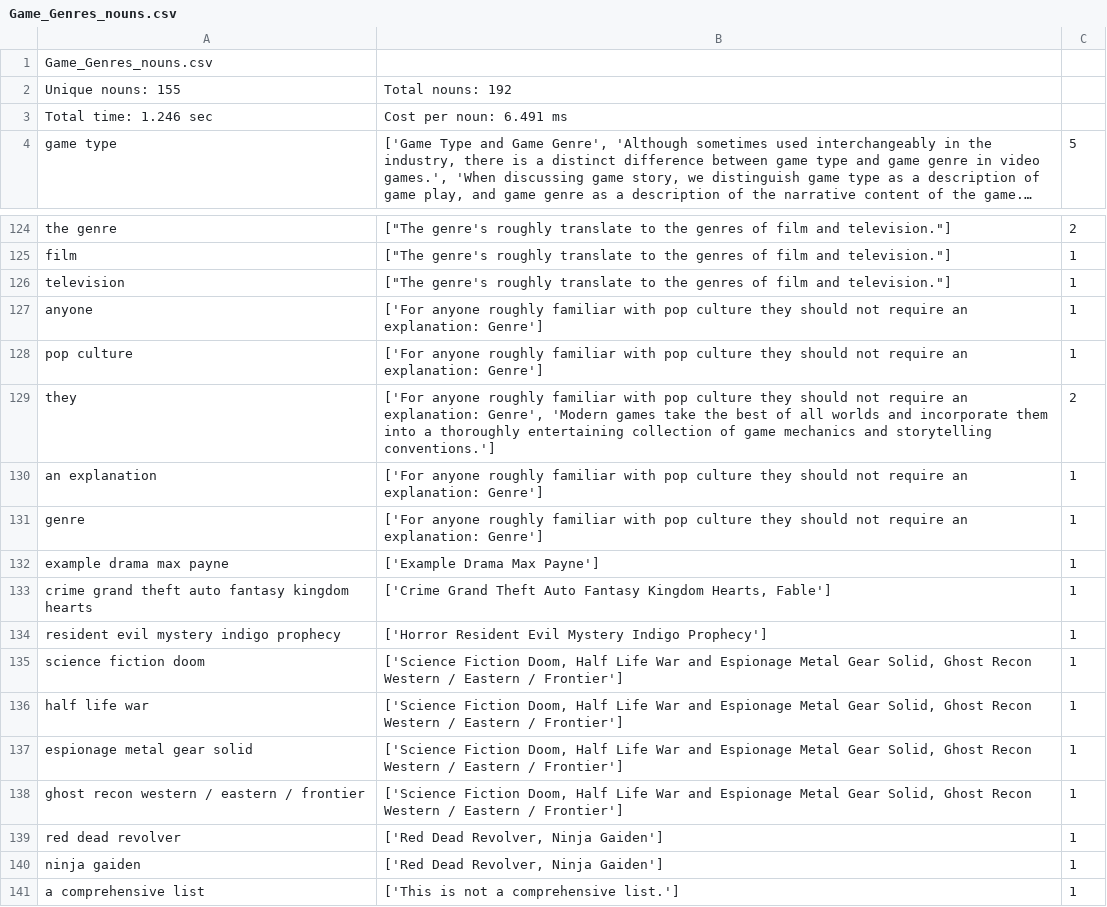
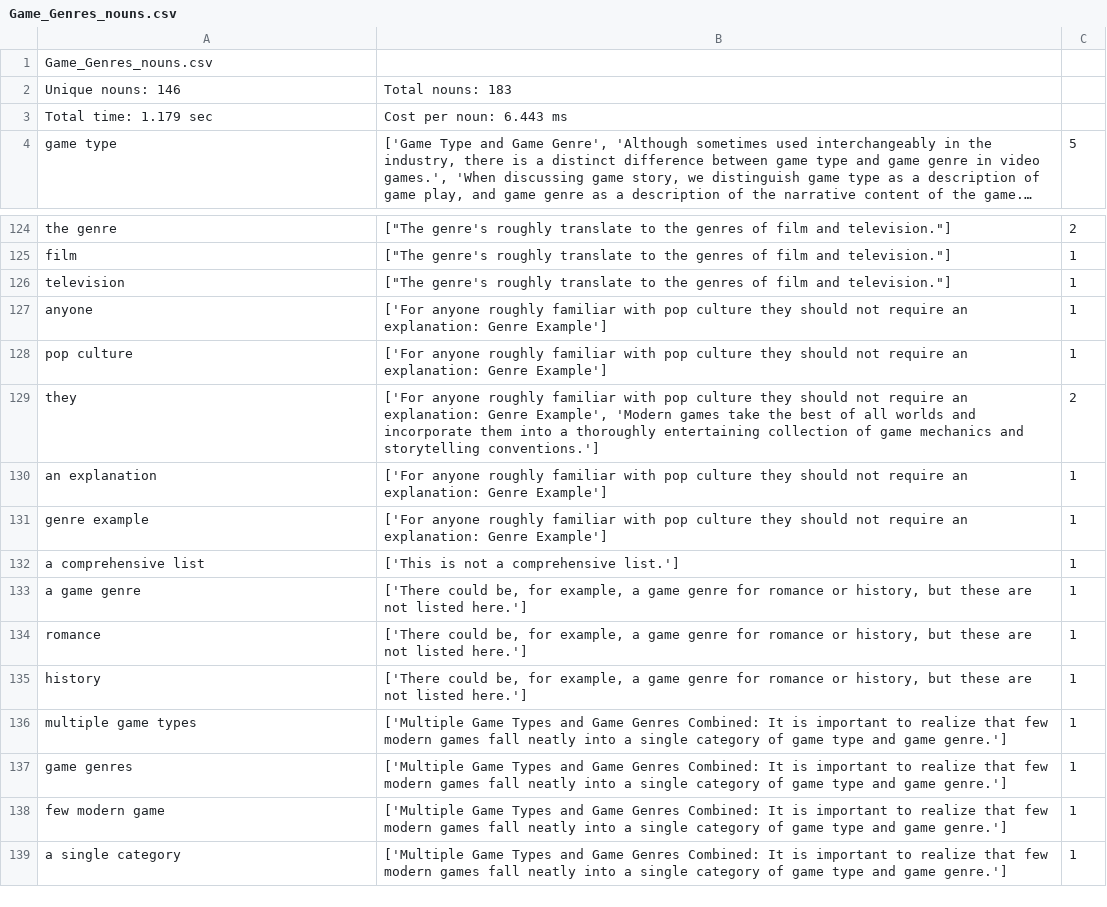
Before and after one commit to kadirnour/boeing-naturallanguageprocessing-fork, a CSV file: Parser/output/Game_Genres_nouns.csv, drawn as a sheet; only a part is shown, gaps mark what is left out; the shorter side is filled out with more unchanged rows; long unchanged cells end in …; the diff names each change by its address in the sheet, - before the commit and + after, or states it on an @@ line.

```diff
--- a/Parser/output/Game_Genres_nouns.csv
+++ b/Parser/output/Game_Genres_nouns.csv
-A2: Unique nouns: 155
+A2: Unique nouns: 146
-B2: Total nouns: 192
+B2: Total nouns: 183
-A3: Total time: 1.246 sec
+A3: Total time: 1.179 sec
-B3: Cost per noun: 6.491 ms
+B3: Cost per noun: 6.443 ms
-B127:B128: …an explanation: Genre']
+B127:B128: …an explanation: Genre Example']
-B129: …an explanation: Genre', 'Modern games…
+B129: …an explanation: Genre Example', 'Modern games…
-B130:B131: …an explanation: Genre']
+B130:B131: …an explanation: Genre Example']
-A131: genre
+A131: genre example
-row 132: example drama max payne | ['Example Drama Max Payne'] | 1
-row 133: crime grand theft auto fantasy kingdom hearts | ['Crime Grand Theft Auto Fantasy Kingdom Hearts, Fable'] | 1
-row 134: resident evil mystery indigo prophecy | ['Horror Resident Evil Mystery Indigo Prophecy'] | 1
-row 135: science fiction doom | ['Science Fiction Doom, Half Life War and Espionage Metal Gear Solid, Ghost Recon Western / Eastern / Frontier'] | 1
-row 136: half life war | ['Science Fiction Doom, Half Life War and Espionage Metal Gear Solid, Ghost Recon Western / Eastern / Frontier'] | 1
-row 137: espionage metal gear solid | ['Science Fiction Doom, Half Life War and Espionage Metal Gear Solid, Ghost Recon Western / Eastern / Frontier'] | 1
-row 138: ghost recon western / eastern / frontier | ['Science Fiction Doom, Half Life War and Espionage Metal Gear Solid, Ghost Recon Western / Eastern / Frontier'] | 1
-row 139: red dead revolver | ['Red Dead Revolver, Ninja Gaiden'] | 1
-row 140: ninja gaiden | ['Red Dead Revolver, Ninja Gaiden'] | 1
```
Also changed, not shown: Parser/output/New Text Document_nouns.csv, 7 other files.
